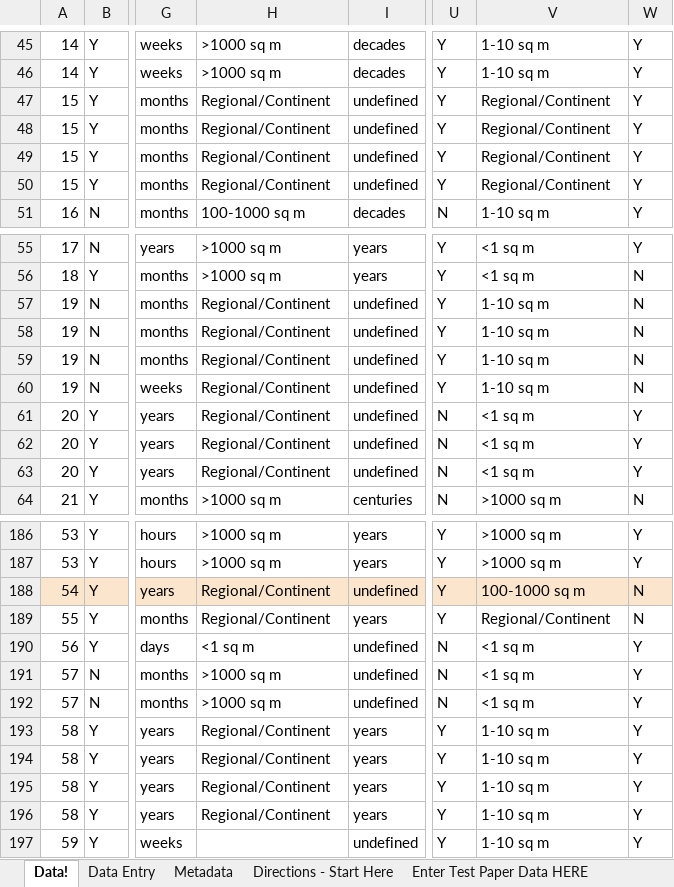
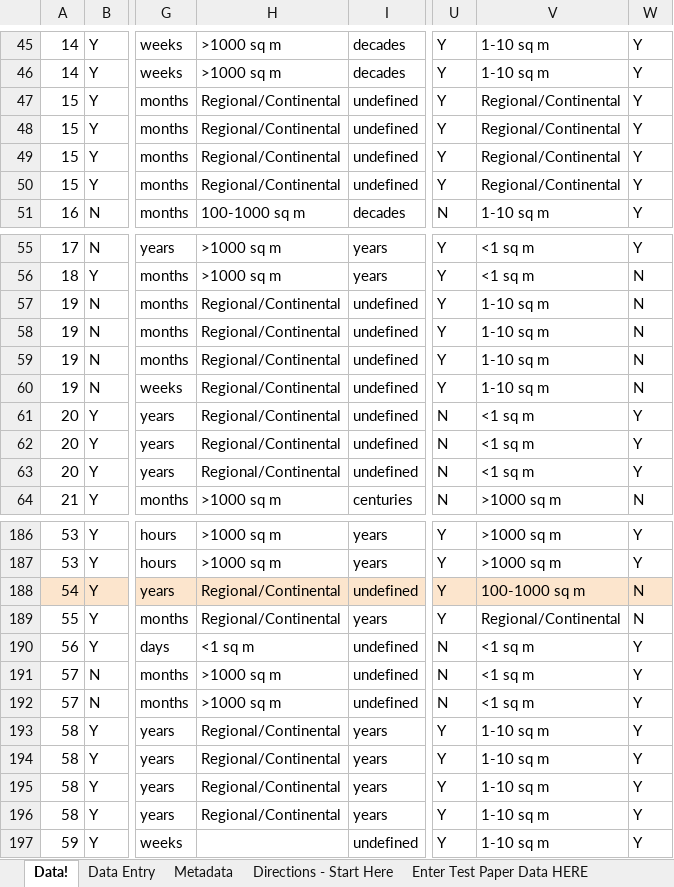
Before and after one commit to Rssmith218/Eco_Extreme, an Excel workbook: data/CleanedExtremeEventsData_8Nov2019.xlsx, sheet Data!, drawn as a sheet; only a part is shown, gaps mark what is left out; values as stored, in another font and other column widths than the file's, no borders; charts and pictures not drawn; the diff covers the shown part only; the diff names each change by its address in the sheet, - before the commit and + after, or states it on an @@ line.

```diff
--- a/data/CleanedExtremeEventsData_8Nov2019.xlsx (sheet Data!)
+++ b/data/CleanedExtremeEventsData_8Nov2019.xlsx (sheet Data!)
-H47:H50: Regional/Continent
+H47:H50: Regional/Continental
-V47:V50: Regional/Continent
+V47:V50: Regional/Continental
-H57:H63: Regional/Continent
+H57:H63: Regional/Continental
-H188:H189: Regional/Continent
+H188:H189: Regional/Continental
-V189: Regional/Continent
+V189: Regional/Continental
-H193:H196: Regional/Continent
+H193:H196: Regional/Continental
```
Also changed, not shown: 48 edited cells elsewhere in this sheet, charts or pictures.
